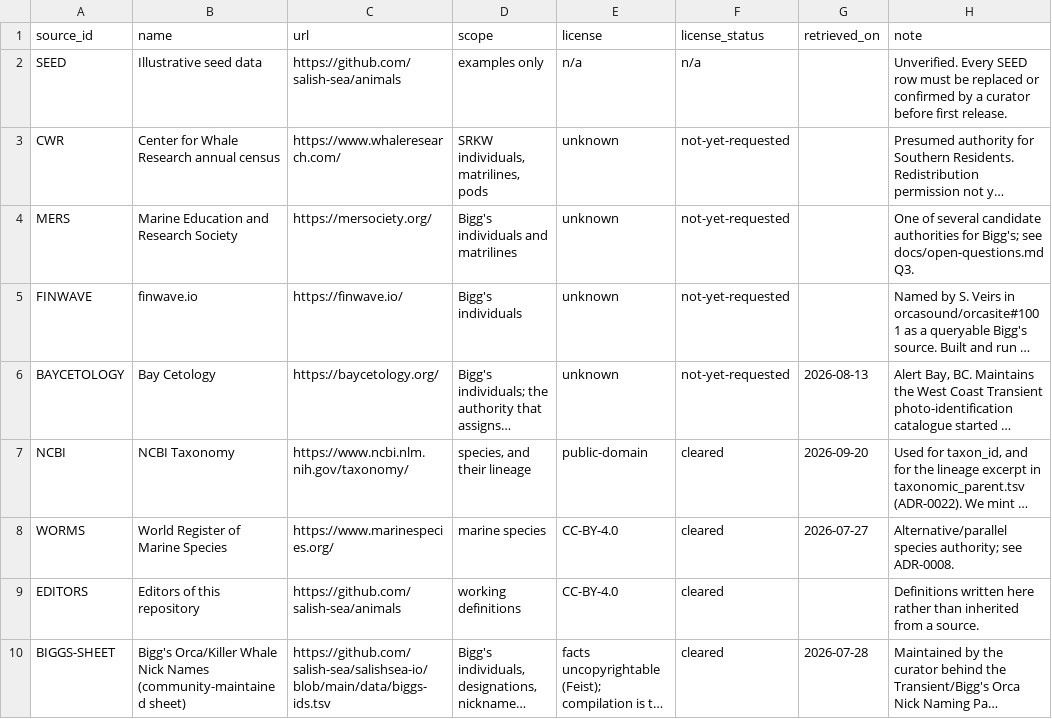
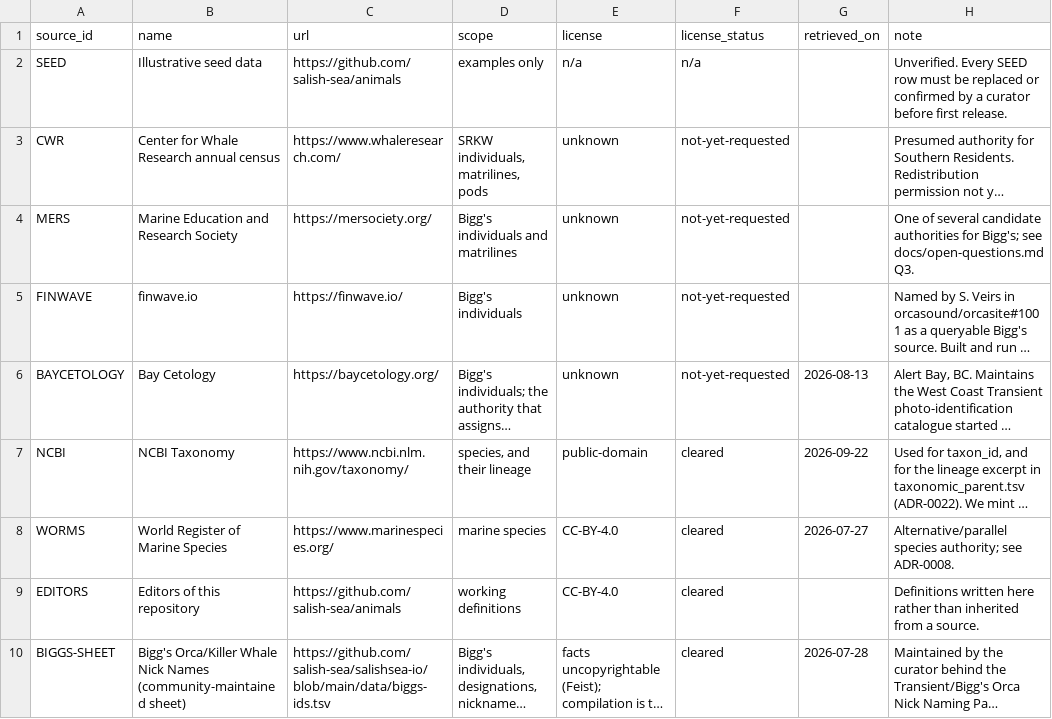
Before and after one commit to salish-sea/animals, a TSV file: data/sources.tsv, drawn as a sheet; only a part is shown; long unchanged cells end in …; the diff names each change by its address in the sheet, - before the commit and + after, or states it on an @@ line.

```diff
--- a/data/sources.tsv
+++ b/data/sources.tsv
-G7 (retrieved_on): 2026-09-20
+G7 (retrieved_on): 2026-09-22
```
Also changed, not shown: 9 other files.
